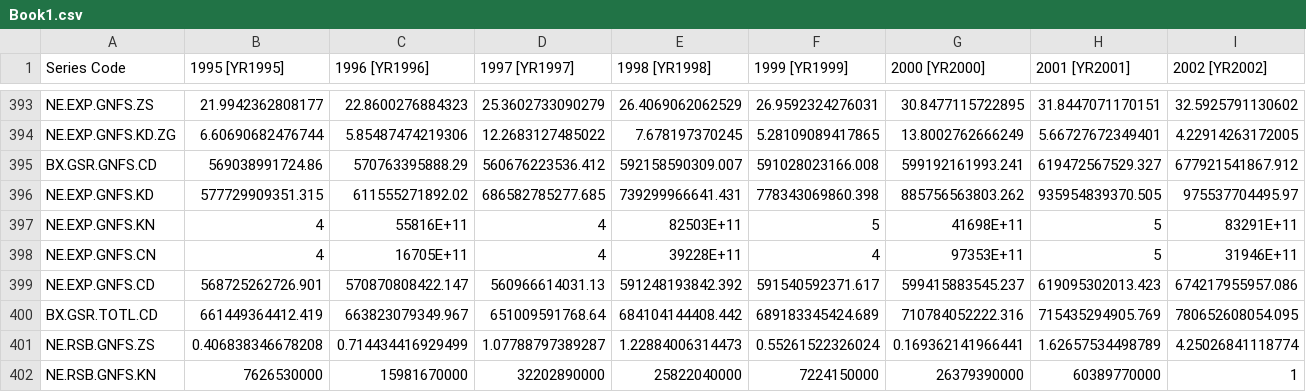
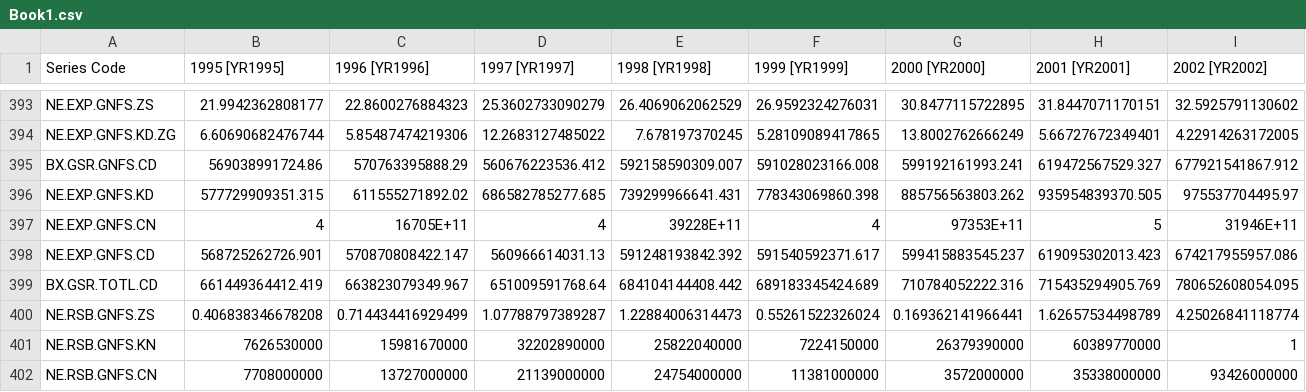
Before and after one commit to RichardBlackEye/ComputacaoemNuvem2, a CSV file: machinelearning/seraqueedesta/Book1.csv, drawn as a sheet; only a part is shown, gaps mark what is left out; the shorter side is filled out with more unchanged rows; rows hold the shown columns only; the diff names each change by its address in the sheet, - before the commit and + after, or states it on an @@ line.

Commit message:
apagar linha 397

```diff
--- a/machinelearning/seraqueedesta/Book1.csv
+++ b/machinelearning/seraqueedesta/Book1.csv
-row 397: NE.EXP.GNFS.KN | 4 | 55816E+11 | 4 | 82503E+11 | 5 | 41698E+11 | 5 | 83291E+11
```
